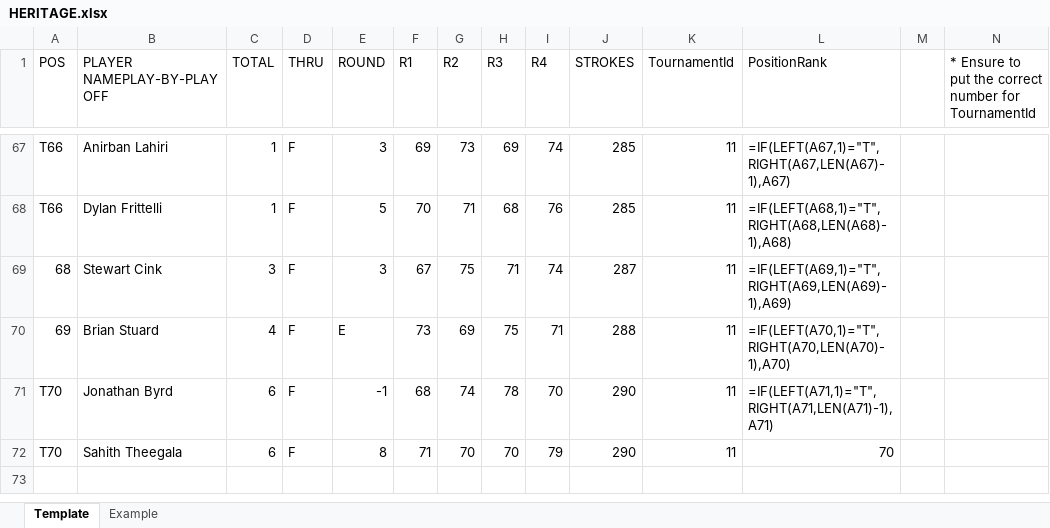
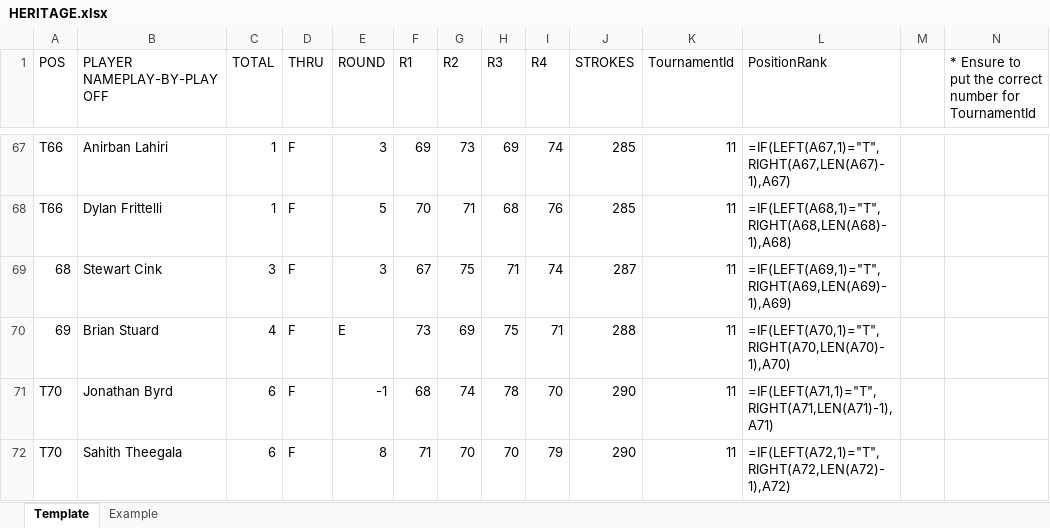
Before and after one commit to SWOFantasyGolf/SWOFantasyGolf.github.io, an Excel workbook: HERITAGE.xlsx, sheet Template, drawn as a sheet; only a part is shown, gaps mark what is left out; values as stored, in another font and other column widths than the file's, no cell formats; formulas are shown in place of their values; the diff names each change by its address in the sheet, - before the commit and + after, or states it on an @@ line.

Commit message:
HERITAGE FIX

```diff
--- a/HERITAGE.xlsx (sheet Template)
+++ b/HERITAGE.xlsx (sheet Template)
-L72 (PositionRank): 70
+L72 (PositionRank): =IF(LEFT(A72,1)="T",RIGHT(A72,LEN(A72)-1),A72)
```
Also changed, not shown: cell formats, 24 other files.
